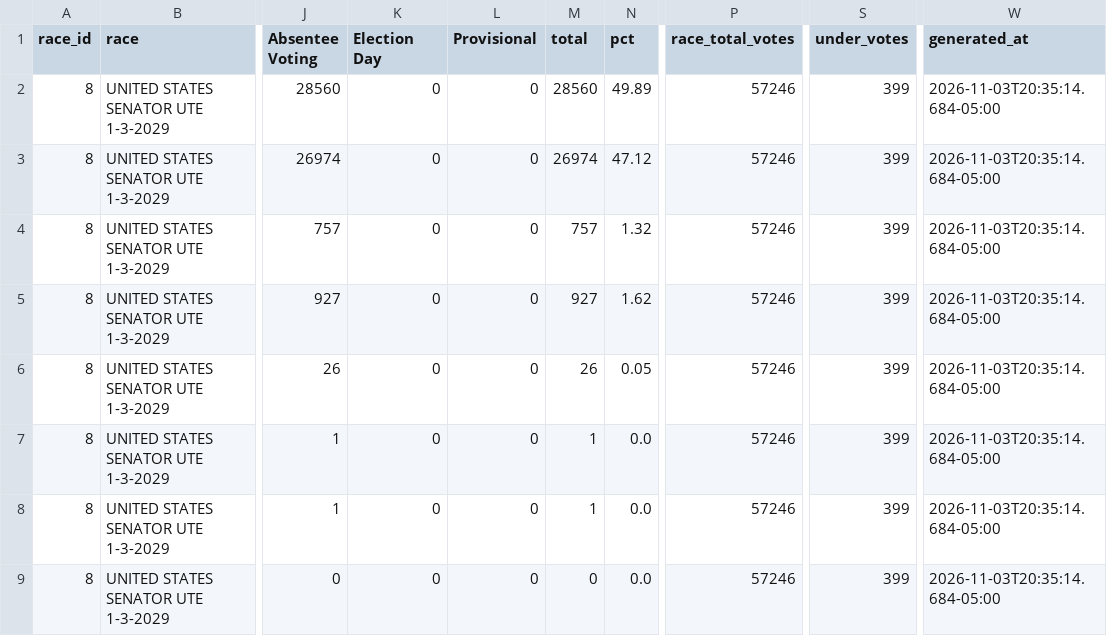
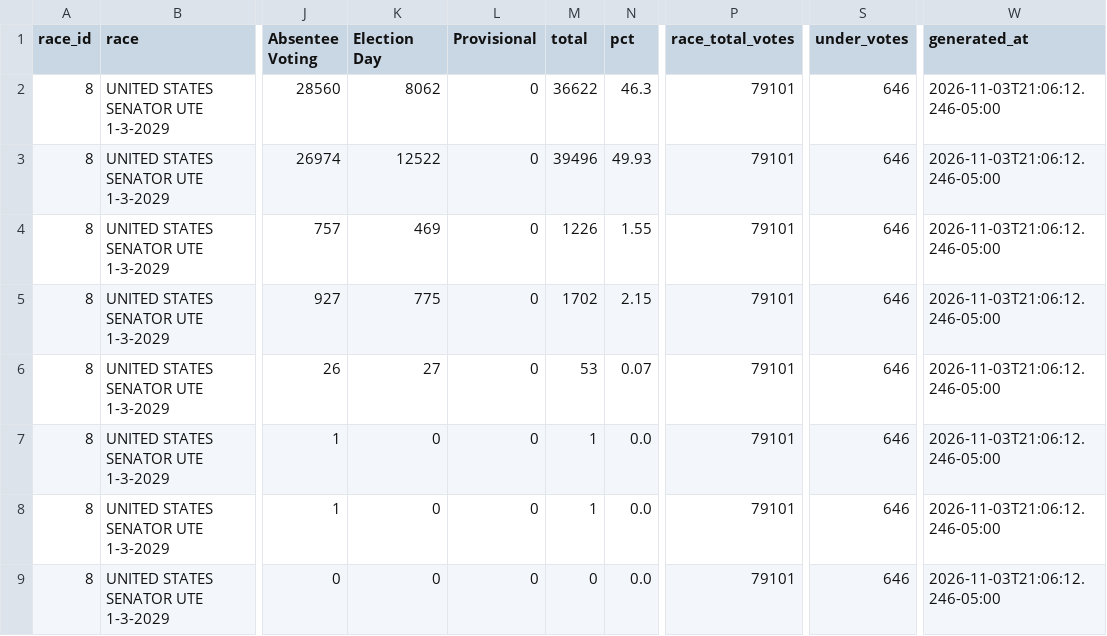
Before and after one commit to dscarvalone/scrapers2026, a CSV file: counties/butler/data/summary_wide.csv, drawn as a sheet; only a part is shown, gaps mark what is left out; the diff names each change by its address in the sheet, - before the commit and + after, or states it on an @@ line.

```diff
--- a/counties/butler/data/summary_wide.csv
+++ b/counties/butler/data/summary_wide.csv
-K2 (Election Day): 0
+K2 (Election Day): 8062
-M2 (total): 28560
+M2 (total): 36622
-N2 (pct): 49.89
+N2 (pct): 46.3
-P2:P9 (race_total_votes): 57246
+P2:P9 (race_total_votes): 79101
-S2:S9 (under_votes): 399
+S2:S9 (under_votes): 646
-W2:W9 (generated_at): 2026-11-03T20:35:14.684-05:00
+W2:W9 (generated_at): 2026-11-03T21:06:12.246-05:00
-K3 (Election Day): 0
+K3 (Election Day): 12522
-M3 (total): 26974
+M3 (total): 39496
-N3 (pct): 47.12
+N3 (pct): 49.93
-K4 (Election Day): 0
+K4 (Election Day): 469
-M4 (total): 757
+M4 (total): 1226
-N4 (pct): 1.32
+N4 (pct): 1.55
-K5 (Election Day): 0
+K5 (Election Day): 775
-M5 (total): 927
+M5 (total): 1702
-N5 (pct): 1.62
+N5 (pct): 2.15
-K6 (Election Day): 0
+K6 (Election Day): 27
-M6 (total): 26
+M6 (total): 53
-N6 (pct): 0.05
+N6 (pct): 0.07
```
Also changed, not shown: counties/clark/data/summary_wide.csv, counties/warren/data/summary_wide.csv, 3 other files.
